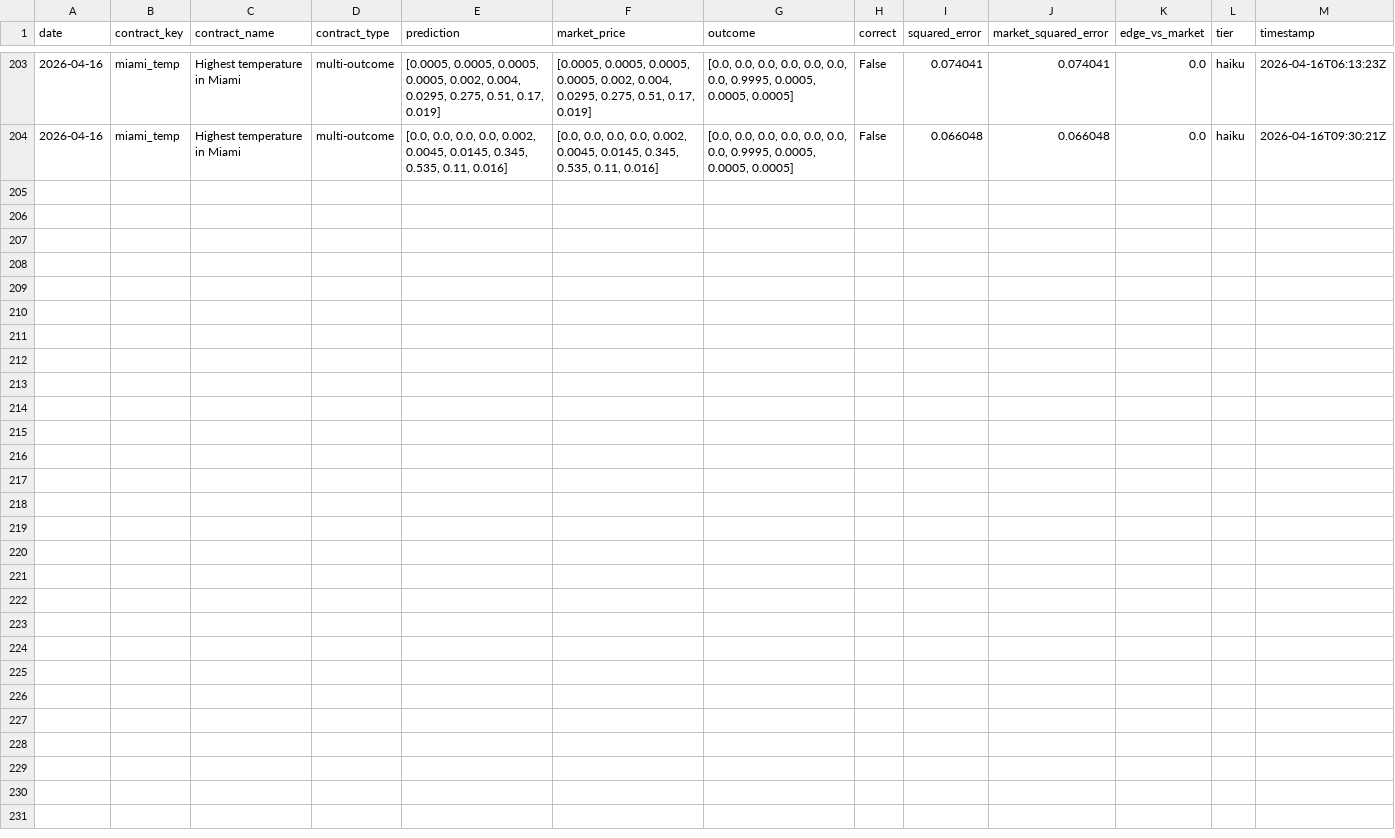
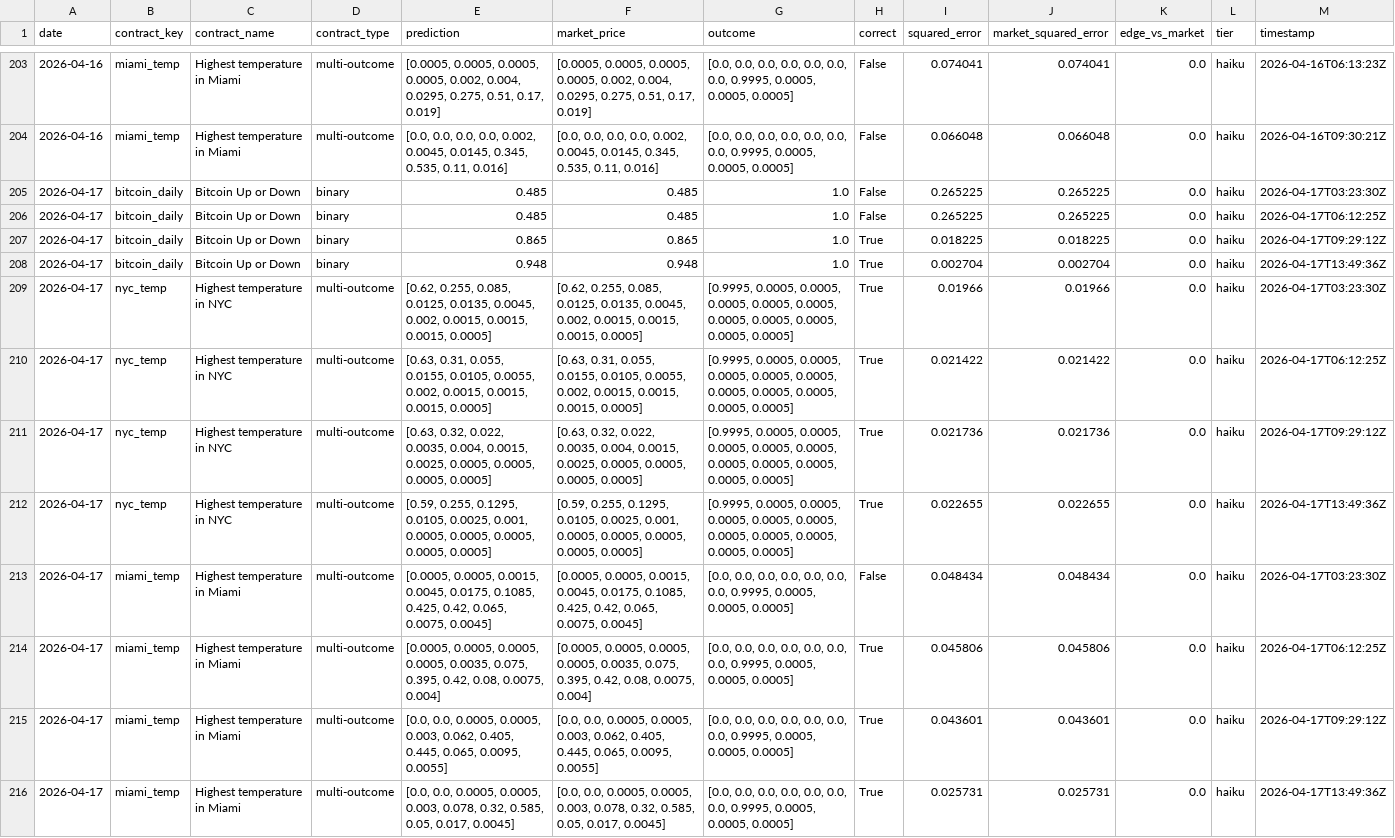
Before and after one commit to pairie-koh/Oracle-Labs-V2, a CSV file: rolling_scores_history.csv, drawn as a sheet; only a part is shown, gaps mark what is left out; the diff names each change by its address in the sheet, - before the commit and + after, or states it on an @@ line.

```diff
--- a/rolling_scores_history.csv
+++ b/rolling_scores_history.csv
+row 205: 2026-04-17 | bitcoin_daily | Bitcoin Up or Down | binary | 0.485 | 0.485 | 1.0 | False | 0.265225 | 0.265225 | 0.0 | haiku | 2026-04-17T03:23:30Z
+row 206: 2026-04-17 | bitcoin_daily | Bitcoin Up or Down | binary | 0.485 | 0.485 | 1.0 | False | 0.265225 | 0.265225 | 0.0 | haiku | 2026-04-17T06:12:25Z
+row 207: 2026-04-17 | bitcoin_daily | Bitcoin Up or Down | binary | 0.865 | 0.865 | 1.0 | True | 0.018225 | 0.018225 | 0.0 | haiku | 2026-04-17T09:29:12Z
+row 208: 2026-04-17 | bitcoin_daily | Bitcoin Up or Down | binary | 0.948 | 0.948 | 1.0 | True | 0.002704 | 0.002704 | 0.0 | haiku | 2026-04-17T13:49:36Z
+row 209: 2026-04-17 | nyc_temp | Highest temperature in NYC | multi-outcome | [0.62, 0.255, 0.085, 0.0125, 0.0135, 0.0045, 0.002, 0.0015, 0.0015, 0.0015, 0.0005] | [0.62, 0.255, 0.085, 0.0125, 0.0135, 0.0045, 0.002, 0.0015, 0.0015, 0.0015, 0.0005] | [0.9995, 0.0005, 0.0005, 0.0005, 0.0005, 0.0005, 0.0005, 0.0005, 0.0005, 0.0005, 0.0005] | True | 0.01966 | 0.01966 | 0.0 | haiku | 2026-04-17T03:23:30Z
+row 210: 2026-04-17 | nyc_temp | Highest temperature in NYC | multi-outcome | [0.63, 0.31, 0.055, 0.0155, 0.0105, 0.0055, 0.002, 0.0015, 0.0015, 0.0015, 0.0005] | [0.63, 0.31, 0.055, 0.0155, 0.0105, 0.0055, 0.002, 0.0015, 0.0015, 0.0015, 0.0005] | [0.9995, 0.0005, 0.0005, 0.0005, 0.0005, 0.0005, 0.0005, 0.0005, 0.0005, 0.0005, 0.0005] | True | 0.021422 | 0.021422 | 0.0 | haiku | 2026-04-17T06:12:25Z
+row 211: 2026-04-17 | nyc_temp | Highest temperature in NYC | multi-outcome | [0.63, 0.32, 0.022, 0.0035, 0.004, 0.0015, 0.0025, 0.0005, 0.0005, 0.0005, 0.0005] | [0.63, 0.32, 0.022, 0.0035, 0.004, 0.0015, 0.0025, 0.0005, 0.0005, 0.0005, 0.0005] | [0.9995, 0.0005, 0.0005, 0.0005, 0.0005, 0.0005, 0.0005, 0.0005, 0.0005, 0.0005, 0.0005] | True | 0.021736 | 0.021736 | 0.0 | haiku | 2026-04-17T09:29:12Z
+row 212: 2026-04-17 | nyc_temp | Highest temperature in NYC | multi-outcome | [0.59, 0.255, 0.1295, 0.0105, 0.0025, 0.001, 0.0005, 0.0005, 0.0005, 0.0005, 0.0005] | [0.59, 0.255, 0.1295, 0.0105, 0.0025, 0.001, 0.0005, 0.0005, 0.0005, 0.0005, 0.0005] | [0.9995, 0.0005, 0.0005, 0.0005, 0.0005, 0.0005, 0.0005, 0.0005, 0.0005, 0.0005, 0.0005] | True | 0.022655 | 0.022655 | 0.0 | haiku | 2026-04-17T13:49:36Z
+row 213: 2026-04-17 | miami_temp | Highest temperature in Miami | multi-outcome | [0.0005, 0.0005, 0.0015, 0.0045, 0.0175, 0.1085, 0.425, 0.42, 0.065, 0.0075, 0.0045] | [0.0005, 0.0005, 0.0015, 0.0045, 0.0175, 0.1085, 0.425, 0.42, 0.065, 0.0075, 0.0045] | [0.0, 0.0, 0.0, 0.0, 0.0, 0.0, 0.0, 0.9995, 0.0005, 0.0005, 0.0005] | False | 0.048434 | 0.048434 | 0.0 | haiku | 2026-04-17T03:23:30Z
+row 214: 2026-04-17 | miami_temp | Highest temperature in Miami | multi-outcome | [0.0005, 0.0005, 0.0005, 0.0005, 0.0035, 0.075, 0.395, 0.42, 0.08, 0.0075, 0.004] | [0.0005, 0.0005, 0.0005, 0.0005, 0.0035, 0.075, 0.395, 0.42, 0.08, 0.0075, 0.004] | [0.0, 0.0, 0.0, 0.0, 0.0, 0.0, 0.0, 0.9995, 0.0005, 0.0005, 0.0005] | True | 0.045806 | 0.045806 | 0.0 | haiku | 2026-04-17T06:12:25Z
+row 215: 2026-04-17 | miami_temp | Highest temperature in Miami | multi-outcome | [0.0, 0.0, 0.0005, 0.0005, 0.003, 0.062, 0.405, 0.445, 0.065, 0.0095, 0.0055] | [0.0, 0.0, 0.0005, 0.0005, 0.003, 0.062, 0.405, 0.445, 0.065, 0.0095, 0.0055] | [0.0, 0.0, 0.0, 0.0, 0.0, 0.0, 0.0, 0.9995, 0.0005, 0.0005, 0.0005] | True | 0.043601 | 0.043601 | 0.0 | haiku | 2026-04-17T09:29:12Z
+row 216: 2026-04-17 | miami_temp | Highest temperature in Miami | multi-outcome | [0.0, 0.0, 0.0005, 0.0005, 0.003, 0.078, 0.32, 0.585, 0.05, 0.017, 0.0045] | [0.0, 0.0, 0.0005, 0.0005, 0.003, 0.078, 0.32, 0.585, 0.05, 0.017, 0.0045] | [0.0, 0.0, 0.0, 0.0, 0.0, 0.0, 0.0, 0.9995, 0.0005, 0.0005, 0.0005] | True | 0.025731 | 0.025731 | 0.0 | haiku | 2026-04-17T13:49:36Z
```
Also changed, not shown: price_history/prices.csv, scores_history.csv, 19 other files.
